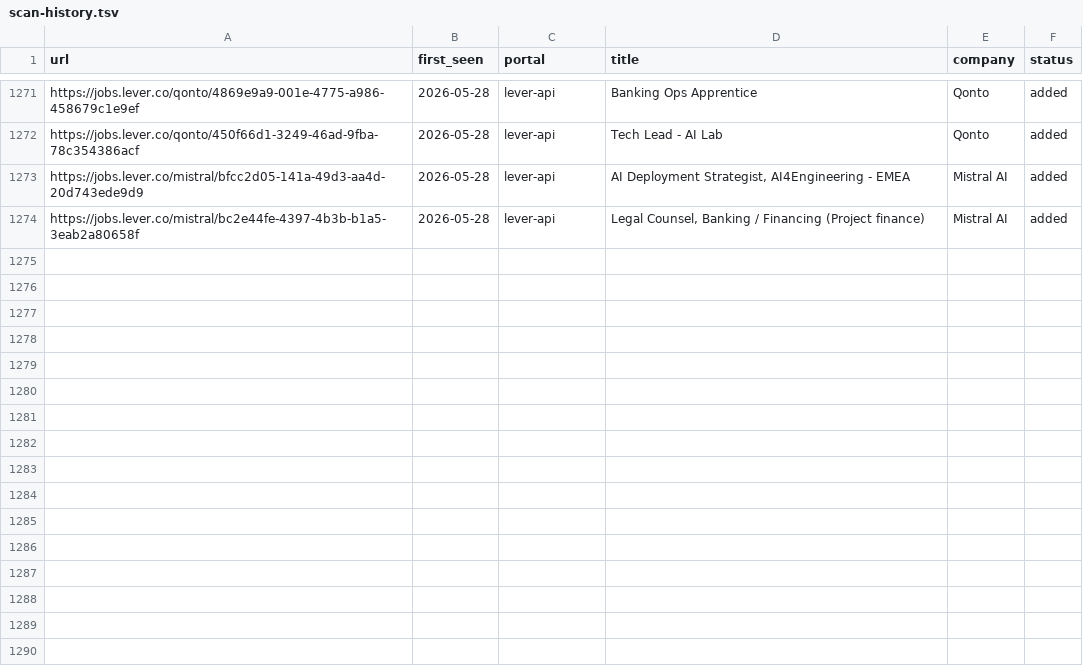
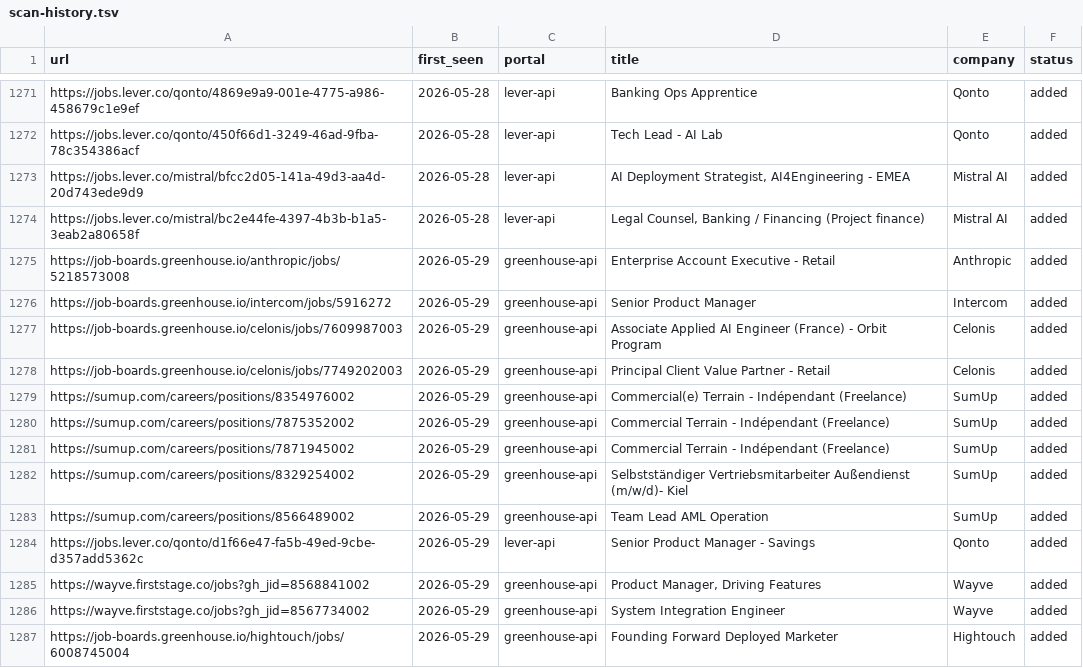
Before and after one commit to drapala/career-ops, a TSV file: data/scan-history.tsv, drawn as a sheet; only a part is shown, gaps mark what is left out.

```diff
--- a/data/scan-history.tsv
+++ b/data/scan-history.tsv
@@ -1274 +1274,14 @@ https://jobs.lever.co/mistral/bfcc2d05-141a-49d3-aa4d-20d743ede9d9	2026-05-28	le
 https://jobs.lever.co/mistral/bc2e44fe-4397-4b3b-b1a5-3eab2a80658f	2026-05-28	lever-api	Legal Counsel, Banking / Financing (Project finance)	Mistral AI	added
+https://job-boards.greenhouse.io/anthropic/jobs/5218573008	2026-05-29	greenhouse-api	Enterprise Account Executive - Retail	Anthropic	added
+https://job-boards.greenhouse.io/intercom/jobs/5916272	2026-05-29	greenhouse-api	Senior Product Manager	Intercom	added
+https://job-boards.greenhouse.io/celonis/jobs/7609987003	2026-05-29	greenhouse-api	Associate Applied AI Engineer (France) - Orbit Program	Celonis	added
+https://job-boards.greenhouse.io/celonis/jobs/7749202003	2026-05-29	greenhouse-api	Principal Client Value Partner - Retail	Celonis	added
+https://sumup.com/careers/positions/8354976002	2026-05-29	greenhouse-api	Commercial(e) Terrain - Indépendant (Freelance)	SumUp	added
+https://sumup.com/careers/positions/7875352002	2026-05-29	greenhouse-api	Commercial Terrain - Indépendant (Freelance)	SumUp	added
+https://sumup.com/careers/positions/7871945002	2026-05-29	greenhouse-api	Commercial Terrain - Indépendant (Freelance)	SumUp	added
+https://sumup.com/careers/positions/8329254002	2026-05-29	greenhouse-api	Selbstständiger Vertriebsmitarbeiter Außendienst (m/w/d)- Kiel	SumUp	added
+https://sumup.com/careers/positions/8566489002	2026-05-29	greenhouse-api	Team Lead AML Operation	SumUp	added
+https://jobs.lever.co/qonto/d1f66e47-fa5b-49ed-9cbe-d357add5362c	2026-05-29	lever-api	Senior Product Manager - Savings	Qonto	added
+https://wayve.firststage.co/jobs?gh_jid=8568841002	2026-05-29	greenhouse-api	Product Manager, Driving Features	Wayve	added
+https://wayve.firststage.co/jobs?gh_jid=8567734002	2026-05-29	greenhouse-api	System Integration Engineer	Wayve	added
+https://job-boards.greenhouse.io/hightouch/jobs/6008745004	2026-05-29	greenhouse-api	Founding Forward Deployed Marketer	Hightouch	added
```
Also changed, not shown: 1 other file.
